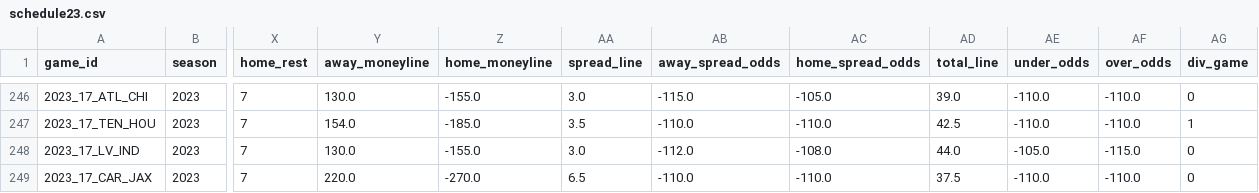
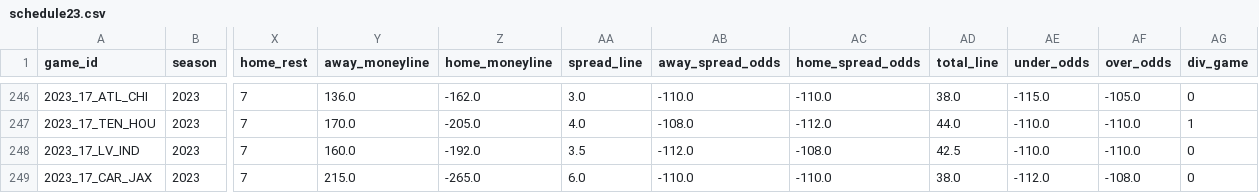
Before and after one commit to ChristopherDavisUCI/NFL2023-Simulation, a CSV file: schedules/schedule23.csv, drawn as a sheet; only a part is shown, gaps mark what is left out; the diff covers the shown part only; the diff names each change by its address in the sheet, - before the commit and + after, or states it on an @@ line.

```diff
--- a/schedules/schedule23.csv
+++ b/schedules/schedule23.csv
-Y246 (away_moneyline): 130.0
+Y246 (away_moneyline): 136.0
-Z246 (home_moneyline): -155.0
+Z246 (home_moneyline): -162.0
-AB246 (away_spread_odds): -115.0
+AB246 (away_spread_odds): -110.0
-AC246 (home_spread_odds): -105.0
+AC246 (home_spread_odds): -110.0
-AD246 (total_line): 39.0
+AD246 (total_line): 38.0
-AE246 (under_odds): -110.0
+AE246 (under_odds): -115.0
-AF246 (over_odds): -110.0
+AF246 (over_odds): -105.0
-Y247 (away_moneyline): 154.0
+Y247 (away_moneyline): 170.0
-Z247 (home_moneyline): -185.0
+Z247 (home_moneyline): -205.0
-AA247 (spread_line): 3.5
+AA247 (spread_line): 4.0
-AB247 (away_spread_odds): -110.0
+AB247 (away_spread_odds): -108.0
-AC247 (home_spread_odds): -110.0
+AC247 (home_spread_odds): -112.0
-AD247 (total_line): 42.5
+AD247 (total_line): 44.0
-Y248 (away_moneyline): 130.0
+Y248 (away_moneyline): 160.0
-Z248 (home_moneyline): -155.0
+Z248 (home_moneyline): -192.0
-AA248 (spread_line): 3.0
+AA248 (spread_line): 3.5
-AD248 (total_line): 44.0
+AD248 (total_line): 42.5
-AE248 (under_odds): -105.0
+AE248 (under_odds): -110.0
-AF248 (over_odds): -115.0
+AF248 (over_odds): -110.0
-Y249 (away_moneyline): 220.0
+Y249 (away_moneyline): 215.0
-Z249 (home_moneyline): -270.0
+Z249 (home_moneyline): -265.0
-AA249 (spread_line): 6.5
+AA249 (spread_line): 6.0
-AD249 (total_line): 37.5
+AD249 (total_line): 38.0
-AE249 (under_odds): -110.0
+AE249 (under_odds): -112.0
-AF249 (over_odds): -110.0
+AF249 (over_odds): -108.0
```
Also changed, not shown: 169 edited cells elsewhere in this file, data/pr.csv.
